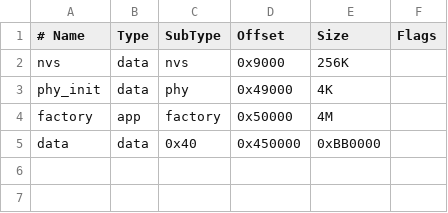
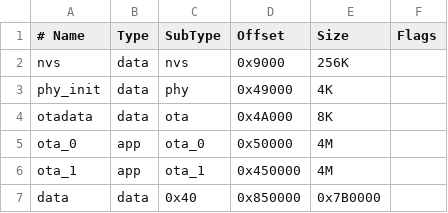
Before and after one commit to WhichPath/plain-air-monitor, a CSV file: espidf/partitions.csv, drawn as a sheet; addresses are those after the commit; the diff names each change by its address in the sheet, - before the commit and + after, or states it on an @@ line.

```diff
--- a/espidf/partitions.csv
+++ b/espidf/partitions.csv
+row 4: otadata | data | ota | 0x4A000 | 8K
-A5 (# Name): factory
+A5 (# Name): ota_0
-C5 (SubType): factory
+C5 (SubType): ota_0
+row 6: ota_1 | app | ota_1 | 0x450000 | 4M
-D7 (Offset): 0x450000
+D7 (Offset): 0x850000
-E7 (Size): 0xBB0000
+E7 (Size): 0x7B0000
```
Also changed, not shown: 49 other files.
